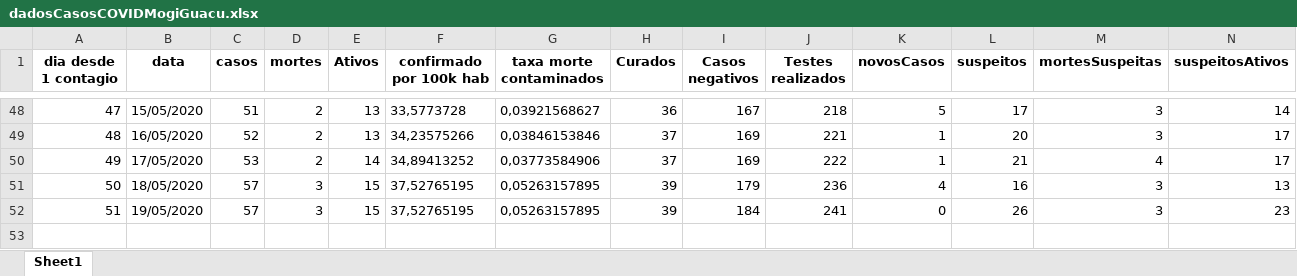
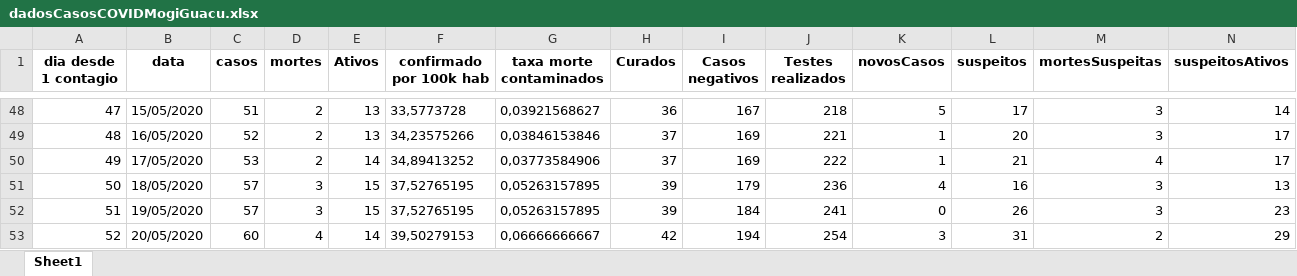
Before and after one commit to Zamariolo/MogiOpenData, an Excel workbook: Dados/dadosCasosCOVIDMogiGuacu.xlsx, sheet Sheet1, drawn as a sheet; only a part is shown, gaps mark what is left out; values as stored, in another font and other column widths than the file's, no borders; rows hold the shown columns only; the diff names each change by its address in the sheet, - before the commit and + after, or states it on an @@ line.

```diff
--- a/Dados/dadosCasosCOVIDMogiGuacu.xlsx (sheet Sheet1)
+++ b/Dados/dadosCasosCOVIDMogiGuacu.xlsx (sheet Sheet1)
+row 53: 52 | 20/05/2020 | 60 | 4 | 14 | 39,50279153 | 0,06666666667 | 42 | 194 | 254 | 3 | 31 | 2 | 29
```
Also changed, not shown: Dados/dadosIsolamentoMogiGuacu.xlsx, 7 other files.
